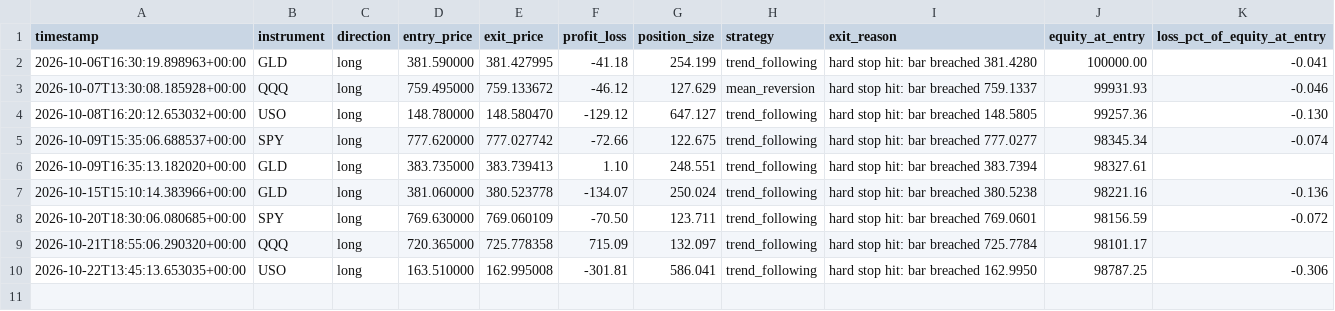
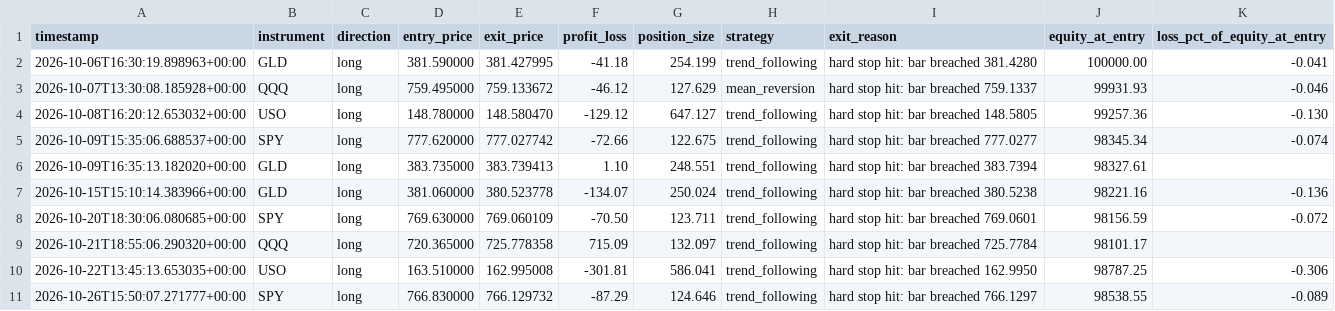
Before and after one commit to manchalasudharshan/alpaca-trading-bot, a CSV file: trades.csv, drawn as a sheet.

```diff
--- a/trades.csv
+++ b/trades.csv
@@ -10 +10,2 @@ timestamp,instrument,direction,entry_price,exit_price,profit_loss,position_size,
 2026-10-22T13:45:13.653035+00:00,USO,long,163.510000,162.995008,-301.81,586.041,trend_following,hard stop hit: bar breached 162.9950,98787.25,-0.306
+2026-10-26T15:50:07.271777+00:00,SPY,long,766.830000,766.129732,-87.29,124.646,trend_following,hard stop hit: bar breached 766.1297,98538.55,-0.089
```
Also changed, not shown: daily_pnl.csv, 2 other files.
